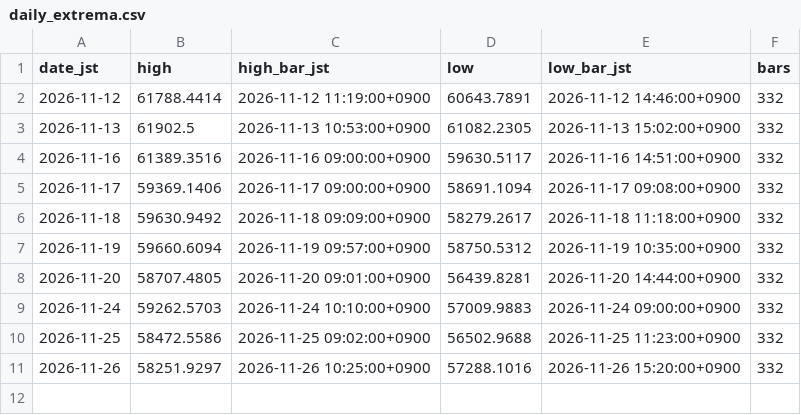
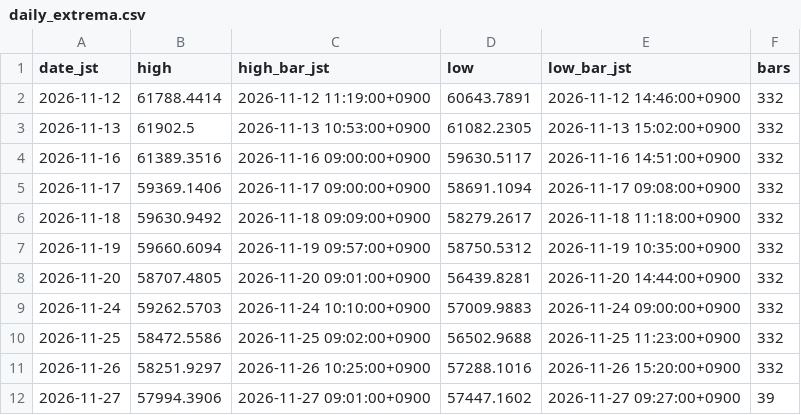
Before and after one commit to suzukimaruya9002-cmd/nikkei-ichimoku-dashboard, a CSV file: data/daily_extrema.csv, drawn as a sheet; the diff names each change by its address in the sheet, - before the commit and + after, or states it on an @@ line.

```diff
--- a/data/daily_extrema.csv
+++ b/data/daily_extrema.csv
+row 12: 2026-11-27 | 57994.3906 | 2026-11-27 09:01:00+0900 | 57447.1602 | 2026-11-27 09:27:00+0900 | 39
```
Also changed, not shown: 2 other files.
